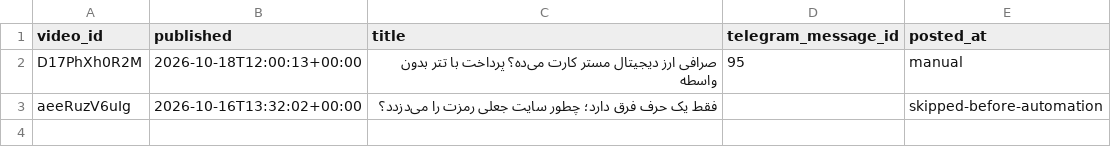
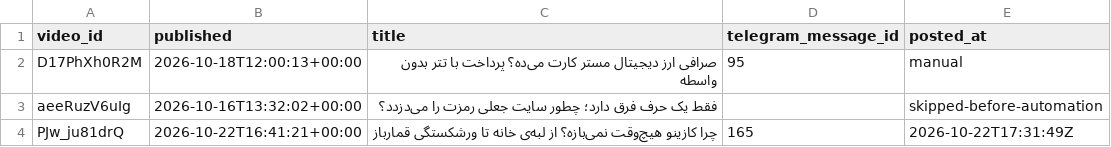
Before and after one commit to mrmarketcap/mr-marketcap-media, a CSV file: youtube-posted.csv, drawn as a sheet.

```diff
--- a/youtube-posted.csv
+++ b/youtube-posted.csv
@@ -3 +3,2 @@ D17PhXh0R2M,2026-10-18T12:00:13+00:00,صرافی ارز دیجیتال مستر
 aeeRuzV6uIg,2026-10-16T13:32:02+00:00,فقط یک حرف فرق دارد؛ چطور سایت جعلی رمزت را می‌دزدد؟,,skipped-before-automation
+PJw_ju81drQ,2026-10-22T16:41:21+00:00,چرا کازینو هیچ‌وقت نمی‌بازه؟ از لبه‌ی خانه تا ورشکستگی قمارباز,165,2026-10-22T17:31:49Z
```
